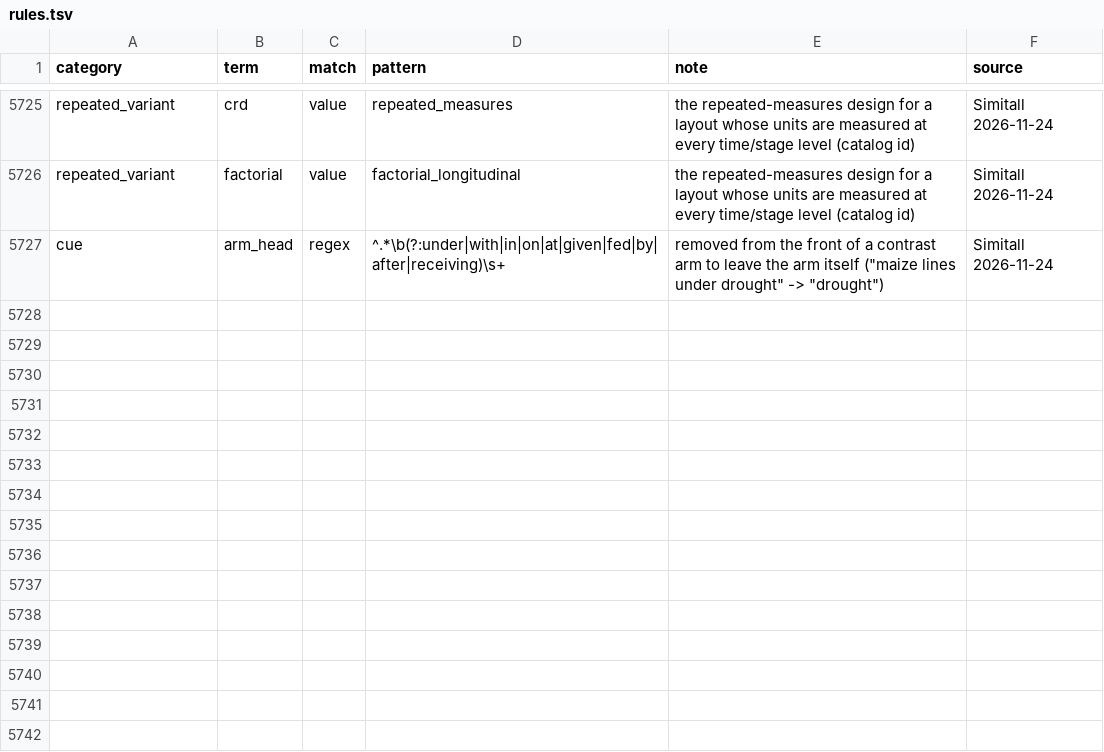
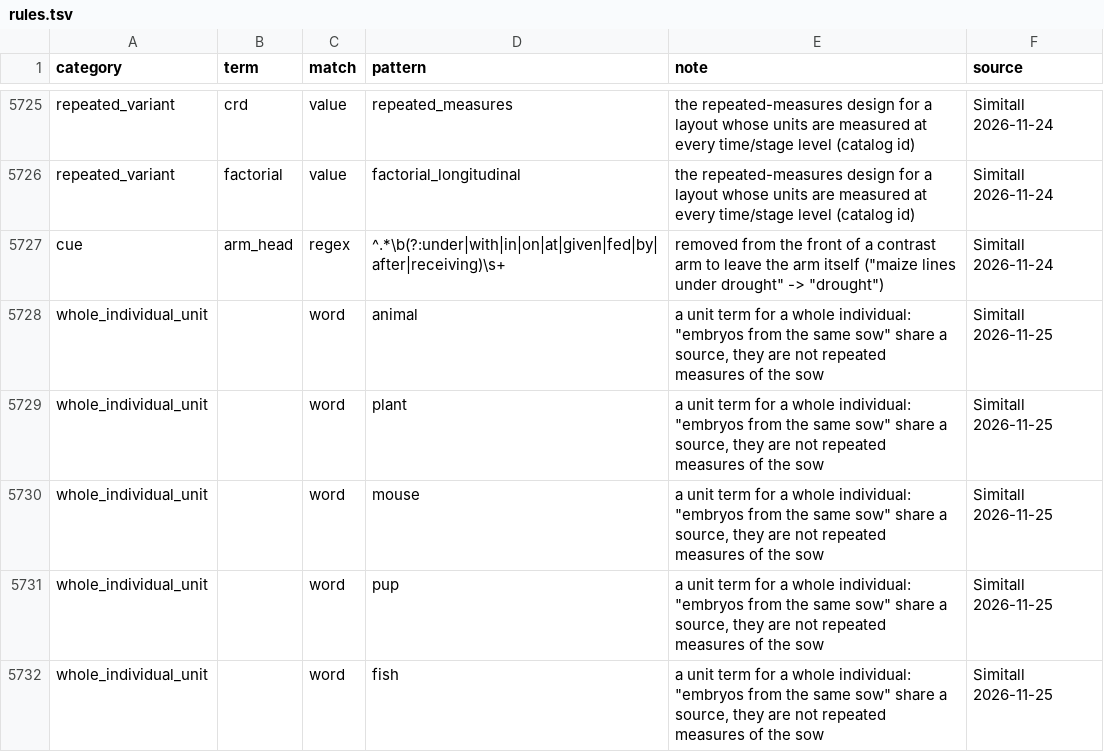
Before and after one commit to nirwan1265/BioDesignGPT, a TSV file: inst/agent/rules.tsv, drawn as a sheet; only a part is shown, gaps mark what is left out; the diff covers the shown part only.

Commit message:
Same-units cue only for the measured unit: skip shared sources of whole individuals (whole_individual_unit), 'same X as controls', open questions; embryonic days are destructive; 'age groups' stay between units

```diff
--- a/inst/agent/rules.tsv
+++ b/inst/agent/rules.tsv
@@ -5727 +5727,6 @@ repeated_variant	factorial	value	factorial_longitudinal	the repeated-measures de
 cue	arm_head	regex	^.*\b(?:under|with|in|on|at|given|fed|by|after|receiving)\s+	removed from the front of a contrast arm to leave the arm itself ("maize lines under drought" -> "drought")	Simitall 2026-11-24
+whole_individual_unit		word	animal	a unit term for a whole individual: "embryos from the same sow" share a source, they are not repeated measures of the sow	Simitall 2026-11-25
+whole_individual_unit		word	plant	a unit term for a whole individual: "embryos from the same sow" share a source, they are not repeated measures of the sow	Simitall 2026-11-25
+whole_individual_unit		word	mouse	a unit term for a whole individual: "embryos from the same sow" share a source, they are not repeated measures of the sow	Simitall 2026-11-25
+whole_individual_unit		word	pup	a unit term for a whole individual: "embryos from the same sow" share a source, they are not repeated measures of the sow	Simitall 2026-11-25
+whole_individual_unit		word	fish	a unit term for a whole individual: "embryos from the same sow" share a source, they are not repeated measures of the sow	Simitall 2026-11-25
```
Also changed, not shown: 5 added rows and 1 edited cell elsewhere in this file, 2 other files.
